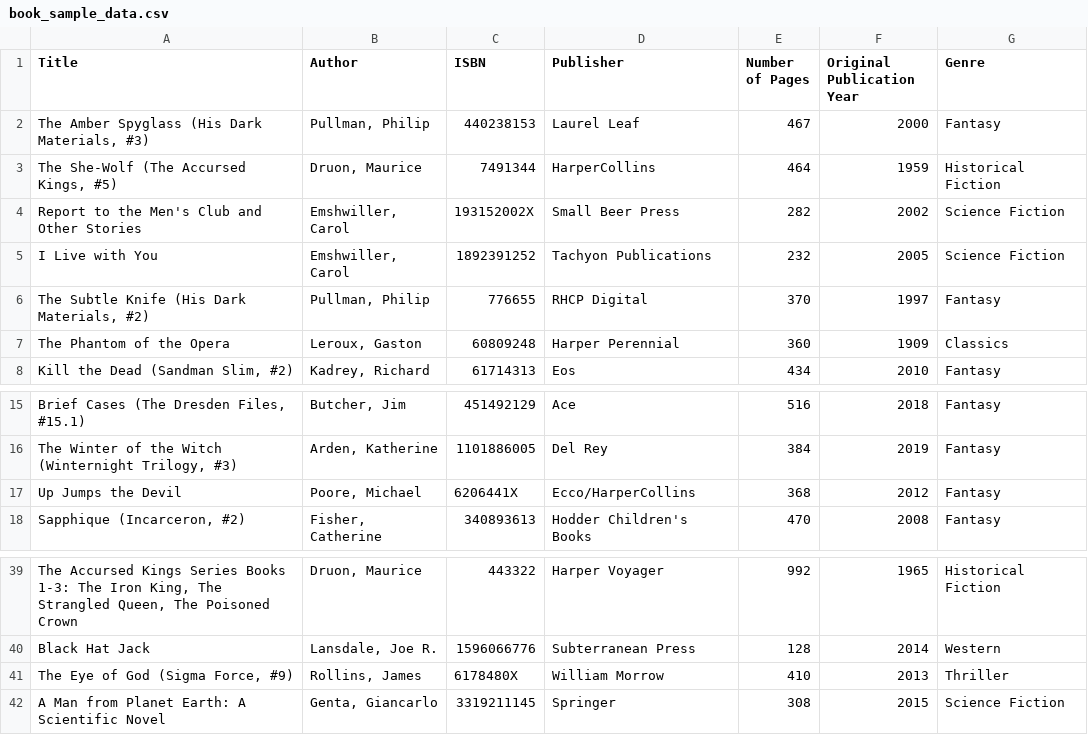
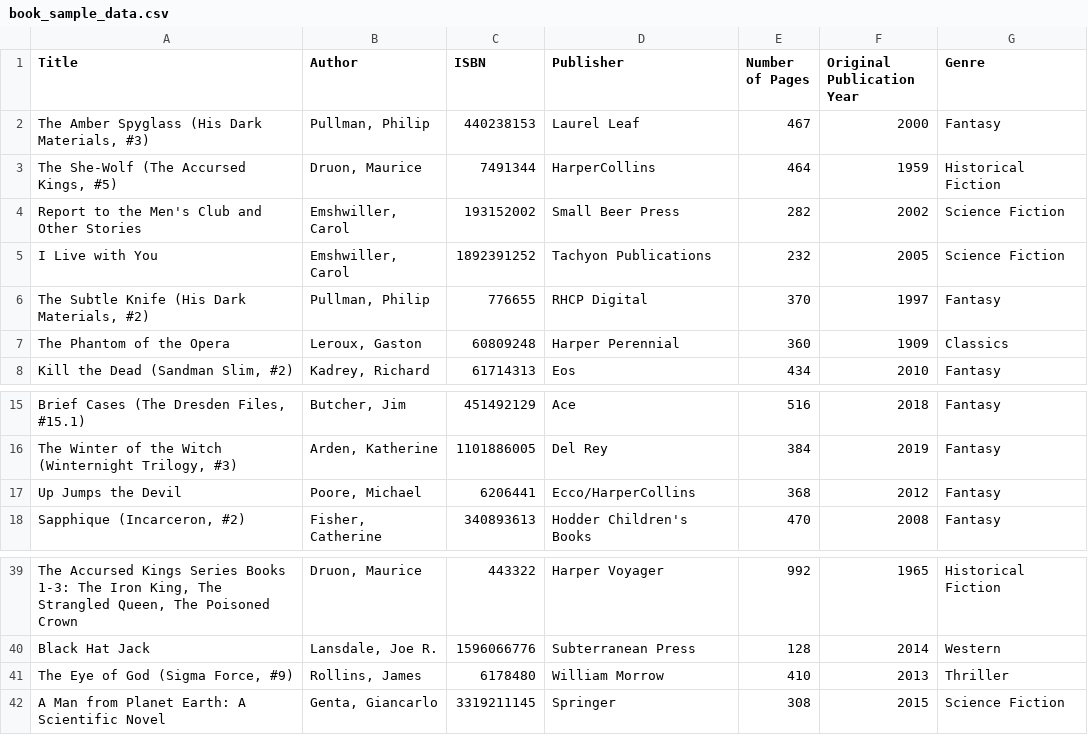
Before and after one commit to wellaware/codetest-librarydesign-java, a CSV file: src/main/resources/book_sample_data.csv, drawn as a sheet; only a part is shown, gaps mark what is left out; the diff names each change by its address in the sheet, - before the commit and + after, or states it on an @@ line.

Commit message:
Removed X characers from ISBN numbers.

```diff
--- a/src/main/resources/book_sample_data.csv
+++ b/src/main/resources/book_sample_data.csv
-C4 (ISBN): 193152002X
+C4 (ISBN): 193152002
-C17 (ISBN): 6206441X
+C17 (ISBN): 6206441
-C41 (ISBN): 6178480X
+C41 (ISBN): 6178480
```
